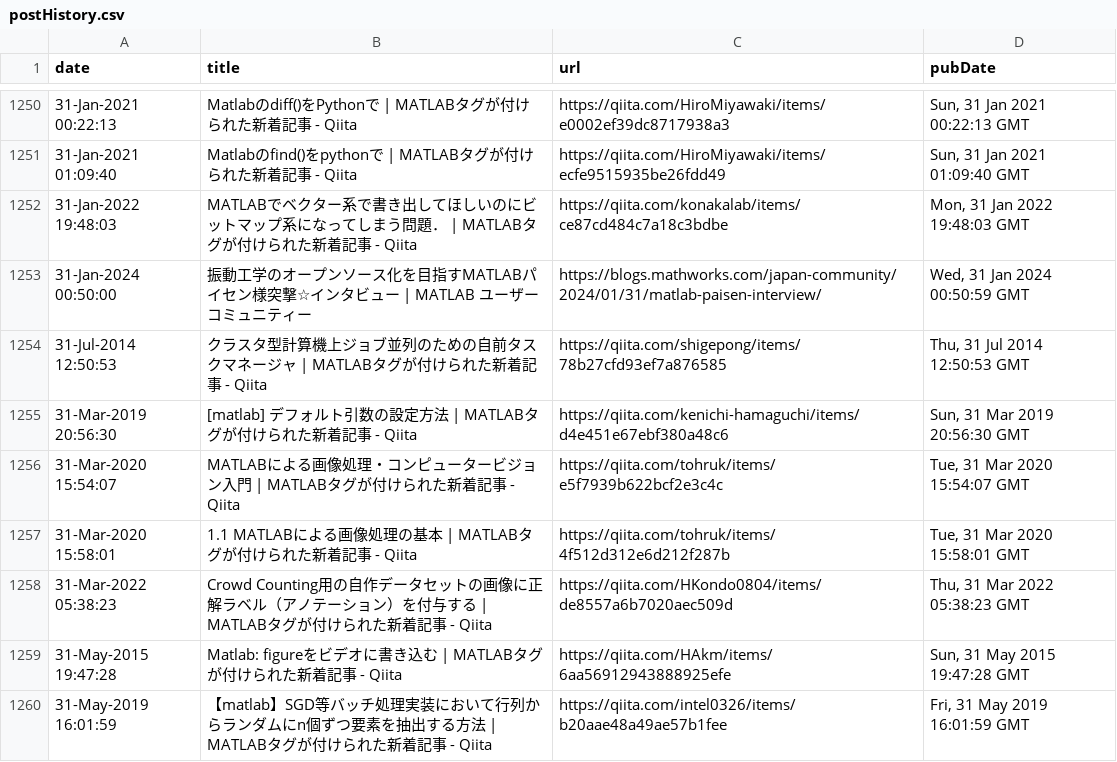
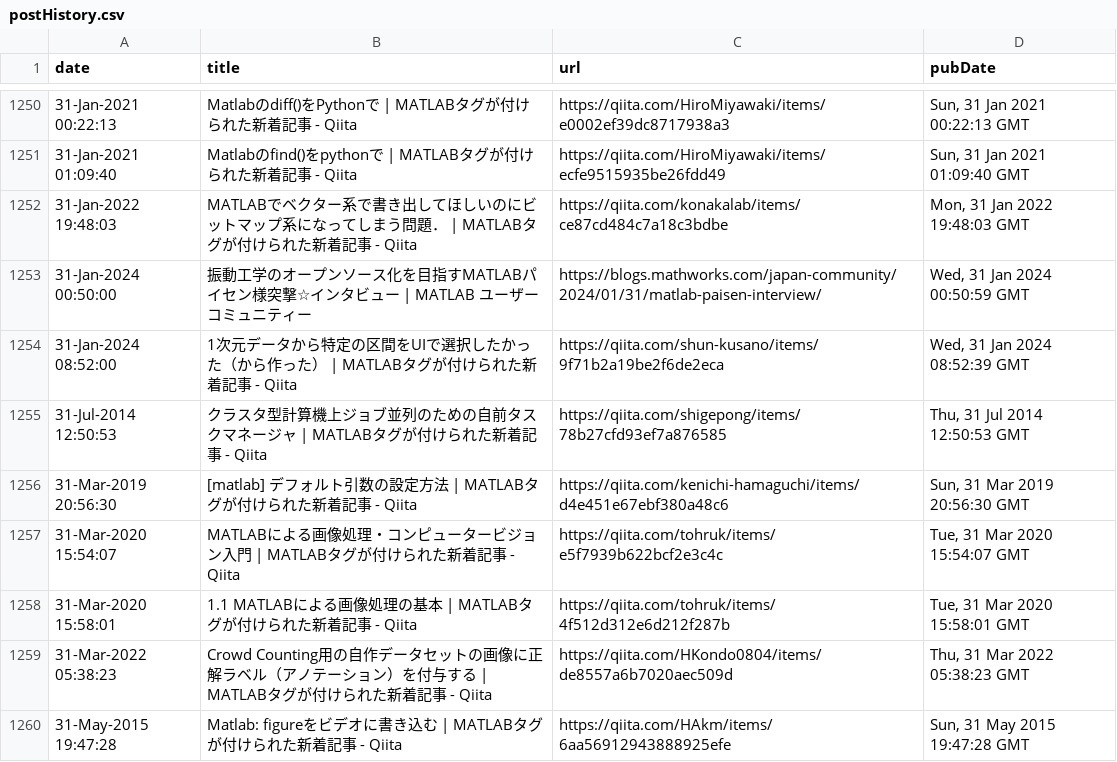
Before and after one commit to minoue-xx/MATLAB-blog-rss-feed, a CSV file: src/tweet/postHistory.csv, drawn as a sheet; only a part is shown, gaps mark what is left out; the shorter side is filled out with more unchanged rows; the diff names each change by its address in the sheet, - before the commit and + after, or states it on an @@ line.

Commit message:
postHistory.csv updated

```diff
--- a/src/tweet/postHistory.csv
+++ b/src/tweet/postHistory.csv
+row 1254: 31-Jan-2024 08:52:00 | 1次元データから特定の区間をUIで選択したかった（から作った） | MATLABタグが付けられた新着記事 - Qiita | https://qiita.com/shun-kusano/items/9f71b2a19be2f6de2eca | Wed, 31 Jan 2024 08:52:39 GMT
```
Also changed, not shown: 1 other file.
